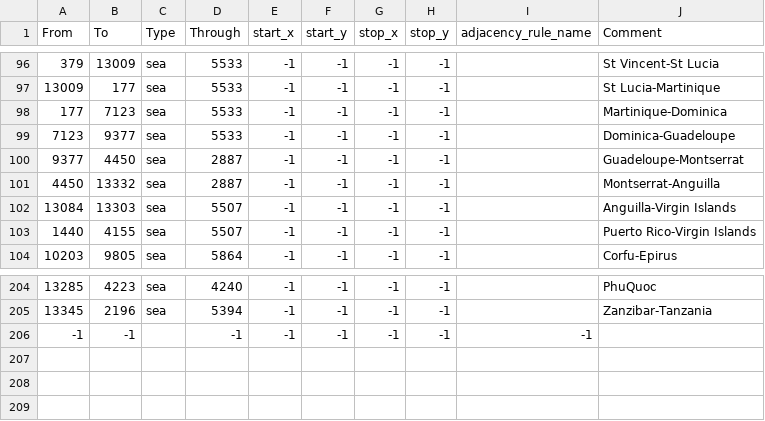
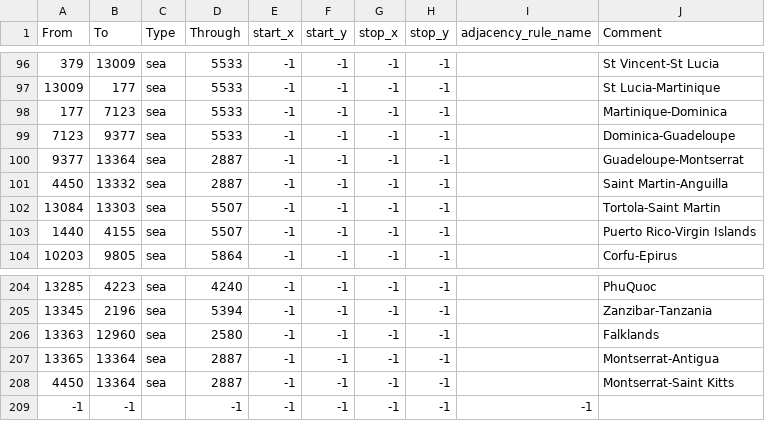
Before and after one commit to pieckenst/Cold-War--The-Iron-Curtain, a CSV file: Cold War Iron Curtain/map/adjacencies.csv, drawn as a sheet; only a part is shown, gaps mark what is left out.

Commit message:
Caribbean island states (caribbean overhauL)

```diff
--- a/Cold War Iron Curtain/map/adjacencies.csv
+++ b/Cold War Iron Curtain/map/adjacencies.csv
@@ -99,5 +99,5 @@ From;To;Type;Through;start_x;start_y;stop_x;stop_y;adjacency_rule_name;Comment
 7123;9377;sea;5533;-1;-1;-1;-1;;Dominica-Guadeloupe
-9377;4450;sea;2887;-1;-1;-1;-1;;Guadeloupe-Montserrat
-4450;13332;sea;2887;-1;-1;-1;-1;;Montserrat-Anguilla
-13084;13303;sea;5507;-1;-1;-1;-1;;Anguilla-Virgin Islands
+9377;13364;sea;2887;-1;-1;-1;-1;;Guadeloupe-Montserrat
+4450;13332;sea;2887;-1;-1;-1;-1;;Saint Martin-Anguilla
+13084;13303;sea;5507;-1;-1;-1;-1;;Tortola-Saint Martin
 1440;4155;sea;5507;-1;-1;-1;-1;;Puerto Rico-Virgin Islands
@@ -205,2 +205,5 @@ From;To;Type;Through;start_x;start_y;stop_x;stop_y;adjacency_rule_name;Comment
 13345;2196;sea;5394;-1;-1;-1;-1;;Zanzibar-Tanzania
+13363;12960;sea;2580;-1;-1;-1;-1;;Falklands
+13365;13364;sea;2887;-1;-1;-1;-1;;Montserrat-Antigua
+4450;13364;sea;2887;-1;-1;-1;-1;;Montserrat-Saint Kitts
 -1;-1;;-1;-1;-1;-1;-1;-1
```
Also changed, not shown: Cold War Iron Curtain/map/definition.csv, 34 other files.
